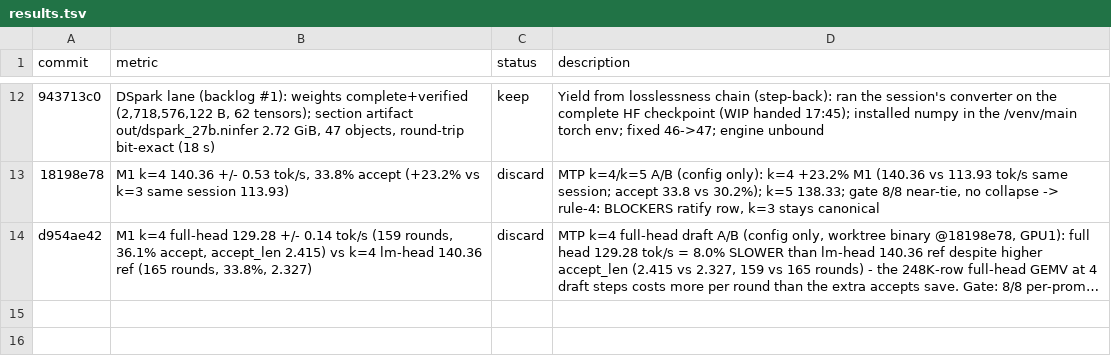
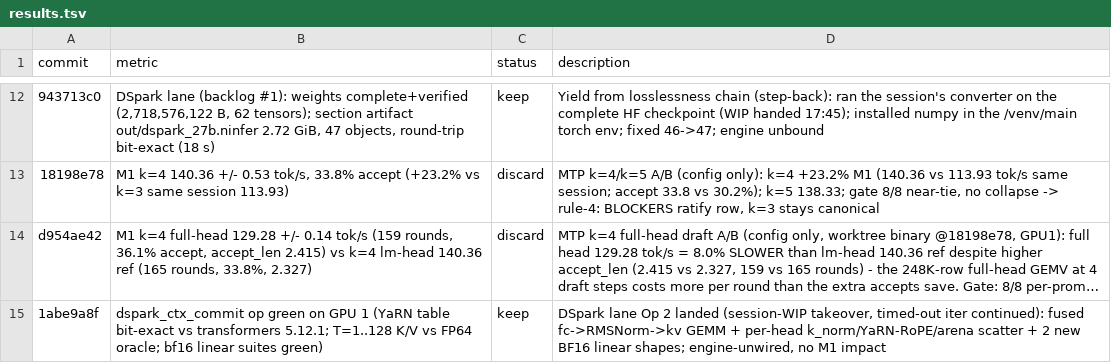
Before and after one commit to fikrikarim/autoninfer, a TSV file: docs/autoninfer/results.tsv, drawn as a sheet; only a part is shown, gaps mark what is left out; long unchanged cells end in …; the diff names each change by its address in the sheet, - before the commit and + after, or states it on an @@ line.

Commit message:
docs(autoninfer): land DSpark Op 2 - results row + handover (op test green on GPU 1, engine-unwired, no M1 impact)
Op 2 takeover completed: the previous driver iteration's converged
session-WIP (RoPE coverage fix + oracle re-criterion + stream sync) is
verified on a clean rebuild and committed as 1abe9a8f. Op test, YaRN
table (bit-exact vs transformers 5.12.1), and the BF16 linear suites are
all green on GPU 1. Next step is Op 1 (dspark_tap_capture). k=3 stays
canonical; the k=4 and losslessness ratification rows remain open.

```diff
--- a/docs/autoninfer/results.tsv
+++ b/docs/autoninfer/results.tsv
+row 15: 1abe9a8f | dspark_ctx_commit op green on GPU 1 (YaRN table bit-exact vs transformers 5.12.1; T=1..128 K/V vs FP64 oracle; bf16 linear suites green) | keep | DSpark lane Op 2 landed (session-WIP takeover, timed-out iter continued): fused fc->RMSNorm->kv GEMM + per-head k_norm/YaRN-RoPE/arena scatter + 2 new BF16 linear shapes; engine-unwired, no M1 impact
```
Also changed, not shown: 1 other file.
